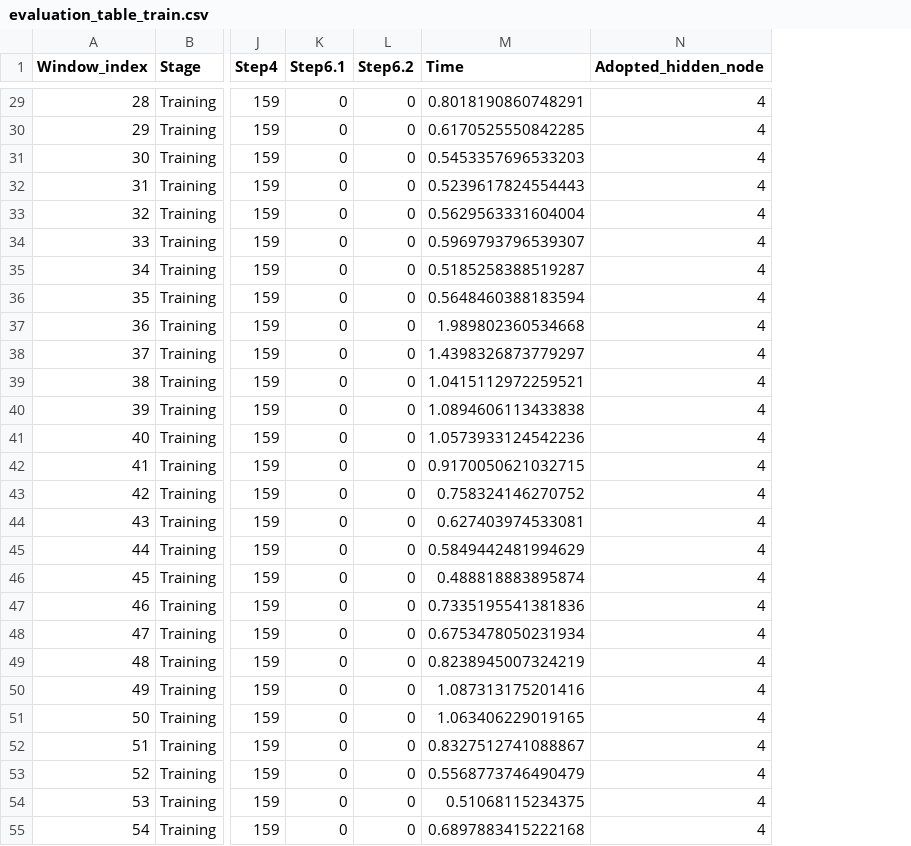
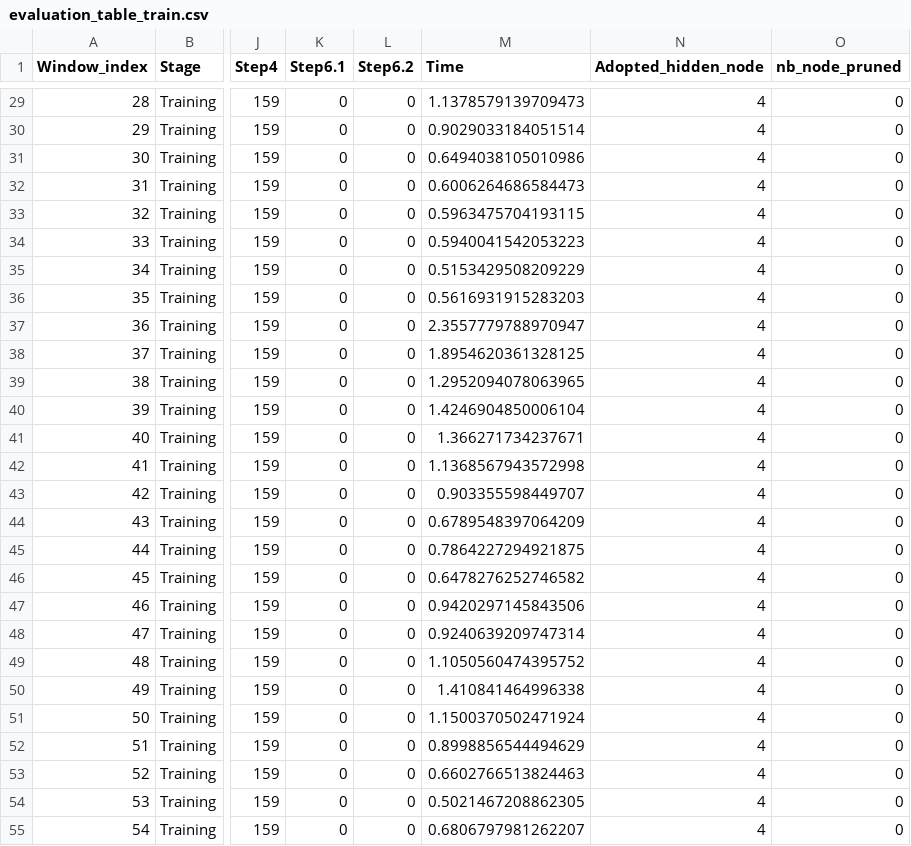
Before and after one commit to AlstonYang/Journal_Experiment, a CSV file: WMW-LTS/MW-LTS-500/evaluation_table_train.csv, drawn as a sheet; only a part is shown, gaps mark what is left out; the diff covers the shown part only; the diff names each change by its address in the sheet, - before the commit and + after, or states it on an @@ line.

```diff
--- a/WMW-LTS/MW-LTS-500/evaluation_table_train.csv
+++ b/WMW-LTS/MW-LTS-500/evaluation_table_train.csv
+column O (nb_node_pruned), rows 29-55: all 0
-M29 (Time): 0.8018190860748291
+M29 (Time): 1.1378579139709473
-M30 (Time): 0.6170525550842285
+M30 (Time): 0.9029033184051514
-M31 (Time): 0.5453357696533203
+M31 (Time): 0.6494038105010986
-M32 (Time): 0.5239617824554443
+M32 (Time): 0.6006264686584473
-M33 (Time): 0.5629563331604004
+M33 (Time): 0.5963475704193115
-M34 (Time): 0.5969793796539307
+M34 (Time): 0.5940041542053223
-M35 (Time): 0.5185258388519287
+M35 (Time): 0.5153429508209229
-M36 (Time): 0.5648460388183594
+M36 (Time): 0.5616931915283203
-M37 (Time): 1.989802360534668
+M37 (Time): 2.3557779788970947
-M38 (Time): 1.4398326873779297
+M38 (Time): 1.8954620361328125
-M39 (Time): 1.0415112972259521
+M39 (Time): 1.2952094078063965
-M40 (Time): 1.0894606113433838
+M40 (Time): 1.4246904850006104
-M41 (Time): 1.0573933124542236
+M41 (Time): 1.366271734237671
-M42 (Time): 0.9170050621032715
+M42 (Time): 1.1368567943572998
-M43 (Time): 0.758324146270752
+M43 (Time): 0.903355598449707
-M44 (Time): 0.627403974533081
+M44 (Time): 0.6789548397064209
-M45 (Time): 0.5849442481994629
+M45 (Time): 0.7864227294921875
-M46 (Time): 0.488818883895874
+M46 (Time): 0.6478276252746582
-M47 (Time): 0.7335195541381836
+M47 (Time): 0.9420297145843506
-M48 (Time): 0.6753478050231934
+M48 (Time): 0.9240639209747314
-M49 (Time): 0.8238945007324219
+M49 (Time): 1.1050560474395752
-M50 (Time): 1.087313175201416
+M50 (Time): 1.410841464996338
-M51 (Time): 1.063406229019165
+M51 (Time): 1.1500370502471924
-M52 (Time): 0.8327512741088867
+M52 (Time): 0.8998856544494629
-M53 (Time): 0.5568773746490479
+M53 (Time): 0.6602766513824463
-M54 (Time): 0.51068115234375
+M54 (Time): 0.5021467208862305
-M55 (Time): 0.6897883415222168
+M55 (Time): 0.6806797981262207
```
Also changed, not shown: 52 edited cells elsewhere in this file, WMW-LTS/MW-LTS-100/evaluation_table_train.csv, 17 other files.
